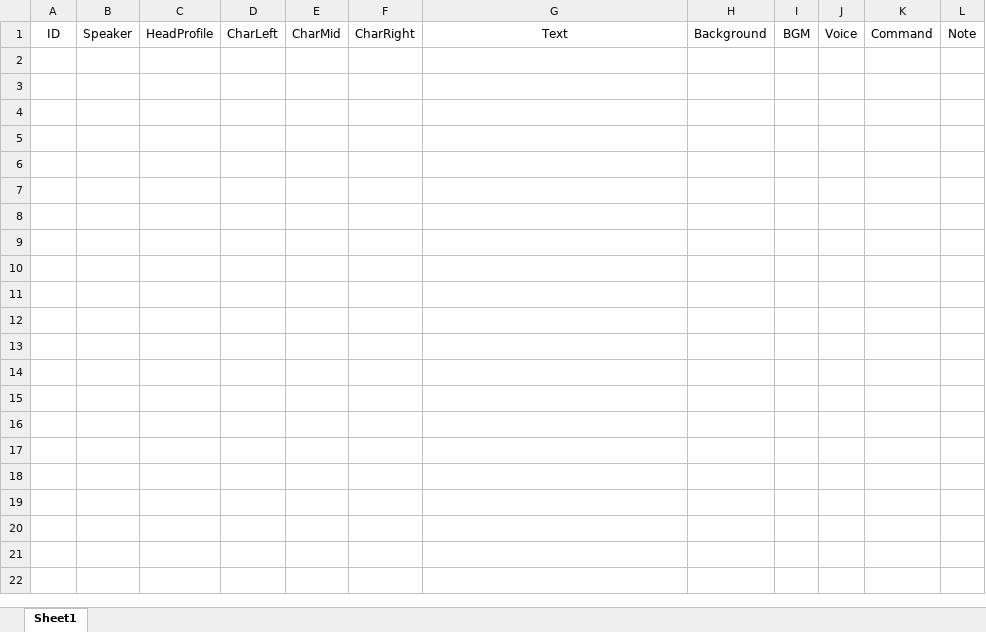
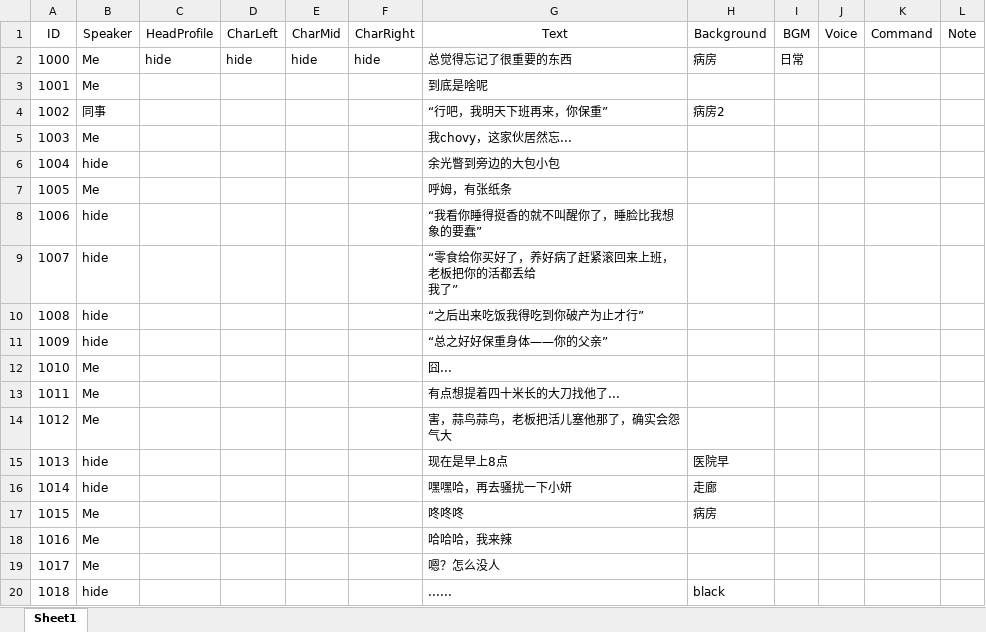
Before and after one commit to 1256073/SZU-Final-Project, an Excel workbook: gal/Assets/Resources/VNovelizerRes/ExcelVNScripts/第五章.xlsx, sheet Sheet1, drawn as a sheet; only a part is shown; values as stored, in another font and other column widths than the file's, no borders; ↵ is a line break in a cell; the diff covers the shown part only; the diff names each change by its address in the sheet, - before the commit and + after, or states it on an @@ line.

```diff
--- a/gal/Assets/Resources/VNovelizerRes/ExcelVNScripts/第五章.xlsx (sheet Sheet1)
+++ b/gal/Assets/Resources/VNovelizerRes/ExcelVNScripts/第五章.xlsx (sheet Sheet1)
+row 2: 1000 | Me | hide | hide | hide | hide | 总觉得忘记了很重要的东西 | 病房 | 日常
+row 3: 1001 | Me |  |  |  |  | 到底是啥呢
+row 4: 1002 | 同事 |  |  |  |  | “行吧，我明天下班再来，你保重” | 病房2
+row 5: 1003 | Me |  |  |  |  | 我chovy，这家伙居然忘...
+row 6: 1004 | hide |  |  |  |  | 余光瞥到旁边的大包小包
+row 7: 1005 | Me |  |  |  |  | 呼姆，有张纸条
+row 8: 1006 | hide |  |  |  |  | “我看你睡得挺香的就不叫醒你了，睡脸比我想象的要蠢”
+row 9: 1007 | hide |  |  |  |  | “零食给你买好了，养好病了赶紧滚回来上班，老板把你的活都丢给 ↵ 我了”
+row 10: 1008 | hide |  |  |  |  | “之后出来吃饭我得吃到你破产为止才行”
+row 11: 1009 | hide |  |  |  |  | “总之好好保重身体——你的父亲”
+row 12: 1010 | Me |  |  |  |  | 囧...
+row 13: 1011 | Me |  |  |  |  | 有点想提着四十米长的大刀找他了...
+row 14: 1012 | Me |  |  |  |  | 害，蒜鸟蒜鸟，老板把活儿塞他那了，确实会怨气大
+row 15: 1013 | hide |  |  |  |  | 现在是早上8点 | 医院早
+row 16: 1014 | hide |  |  |  |  | 嘿嘿哈，再去骚扰一下小妍 | 走廊
+row 17: 1015 | Me |  |  |  |  | 咚咚咚 | 病房
+row 18: 1016 | Me |  |  |  |  | 哈哈哈，我来辣
+row 19: 1017 | Me |  |  |  |  | 嗯？怎么没人
+row 20: 1018 | hide |  |  |  |  | ...... | black
```
Also changed, not shown: 43 added rows elsewhere in this sheet, gal/Assets/Resources/VNovelizerRes/ExcelVNScripts/第一章.xlsx, gal/Assets/Resources/VNovelizerRes/ExcelVNScripts/第七章.xlsx, 50 other files.
